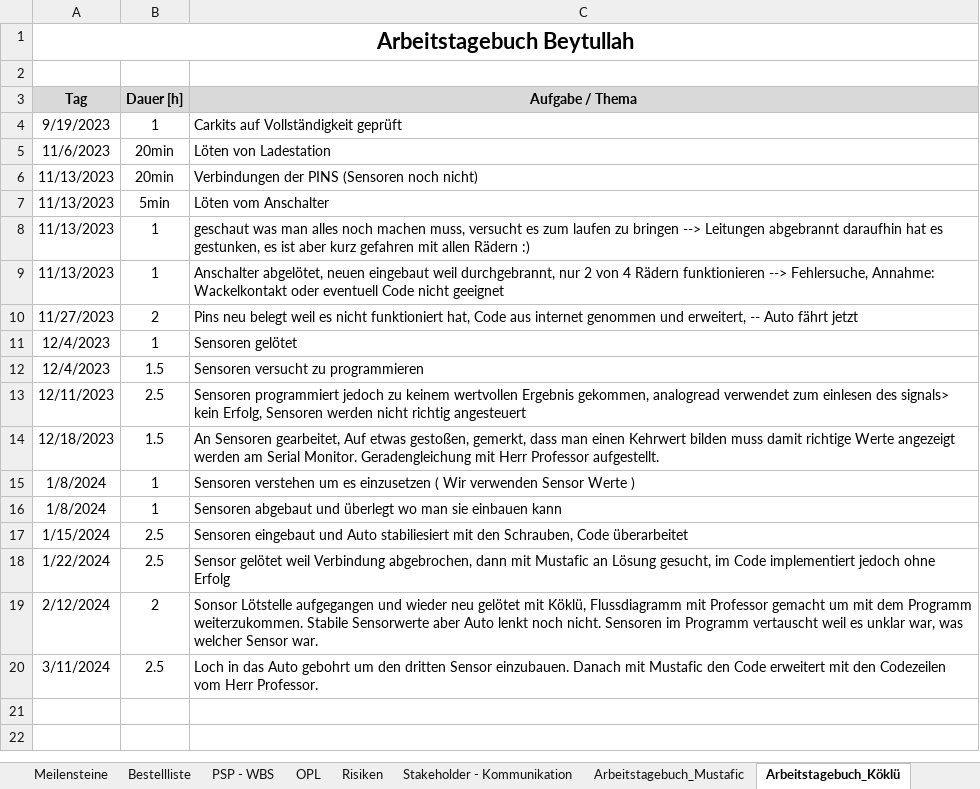
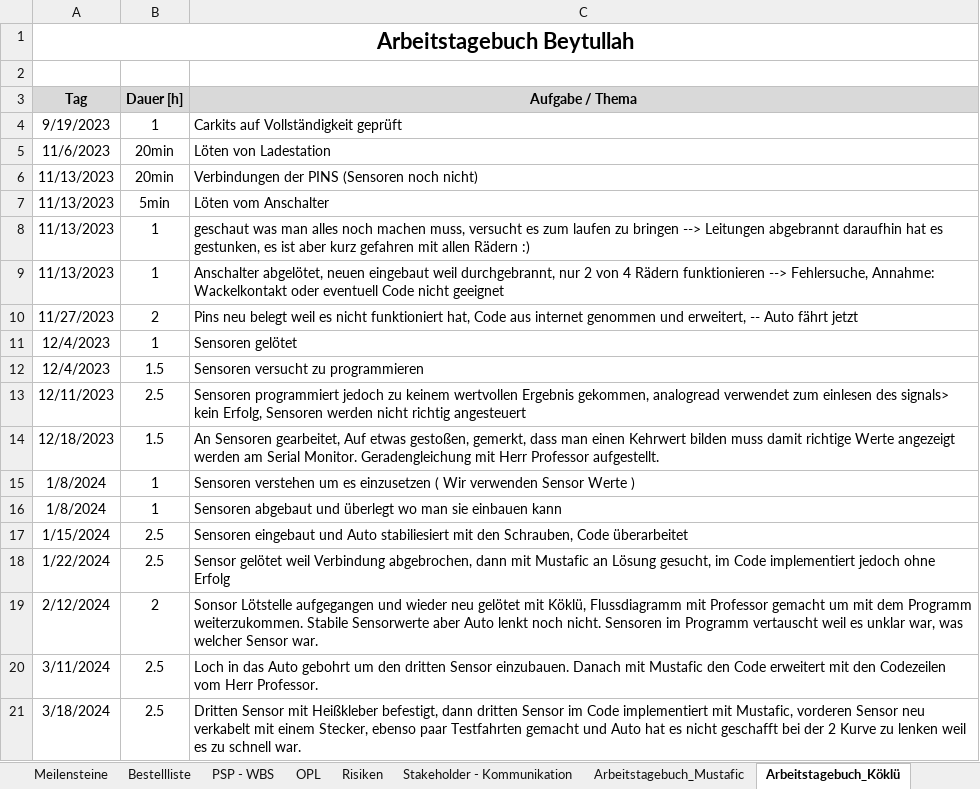
Before and after one commit to jahnhtl/group-04, an Excel workbook: Dokumentation/Projekt-Steuerung_Autonom-Fahrendes-Auto_Gruppe_4.xlsx, sheet Arbeitstagebuch_Köklü, drawn as a sheet; values as stored, in another font and other column widths than the file's, no borders; the diff names each change by its address in the sheet, - before the commit and + after, or states it on an @@ line.

```diff
--- a/Dokumentation/Projekt-Steuerung_Autonom-Fahrendes-Auto_Gruppe_4.xlsx (sheet Arbeitstagebuch_Köklü)
+++ b/Dokumentation/Projekt-Steuerung_Autonom-Fahrendes-Auto_Gruppe_4.xlsx (sheet Arbeitstagebuch_Köklü)
+row 21: 3/18/2024 | 2.5 | Dritten Sensor mit Heißkleber befestigt, dann dritten Sensor im Code implementiert mit Mustafic, vorderen Sensor neu verkabelt mit einem Stecker, ebenso paar Testfahrten gemacht und Auto hat es nicht geschafft bei der 2 Kurve zu lenken weil es zu schnell war.
```
Also changed, not shown: sheet Arbeitstagebuch_Mustafic, sheet PSP - WBS, sheet Meilensteine.
